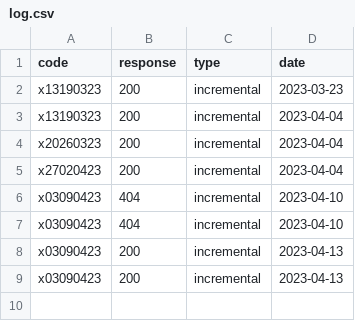
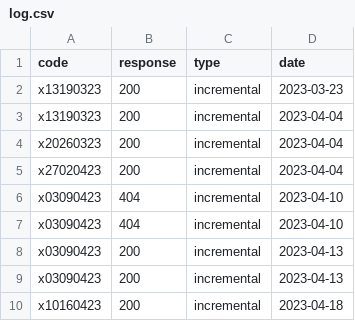
Before and after one commit to sergiopostigo/supertrade, a CSV file: data_collector/log.csv, drawn as a sheet.

Commit message:
Finished first version of Data Management Backbone (still need to build the sandboxes, but this will depend on the type of analysis that I will do)

```diff
--- a/data_collector/log.csv
+++ b/data_collector/log.csv
@@ -9 +9,2 @@ x03090423,200,incremental,2023-04-13
 x03090423,200,incremental,2023-04-13
+x10160423,200,incremental,2023-04-18
```
Also changed, not shown: 27 other files.
